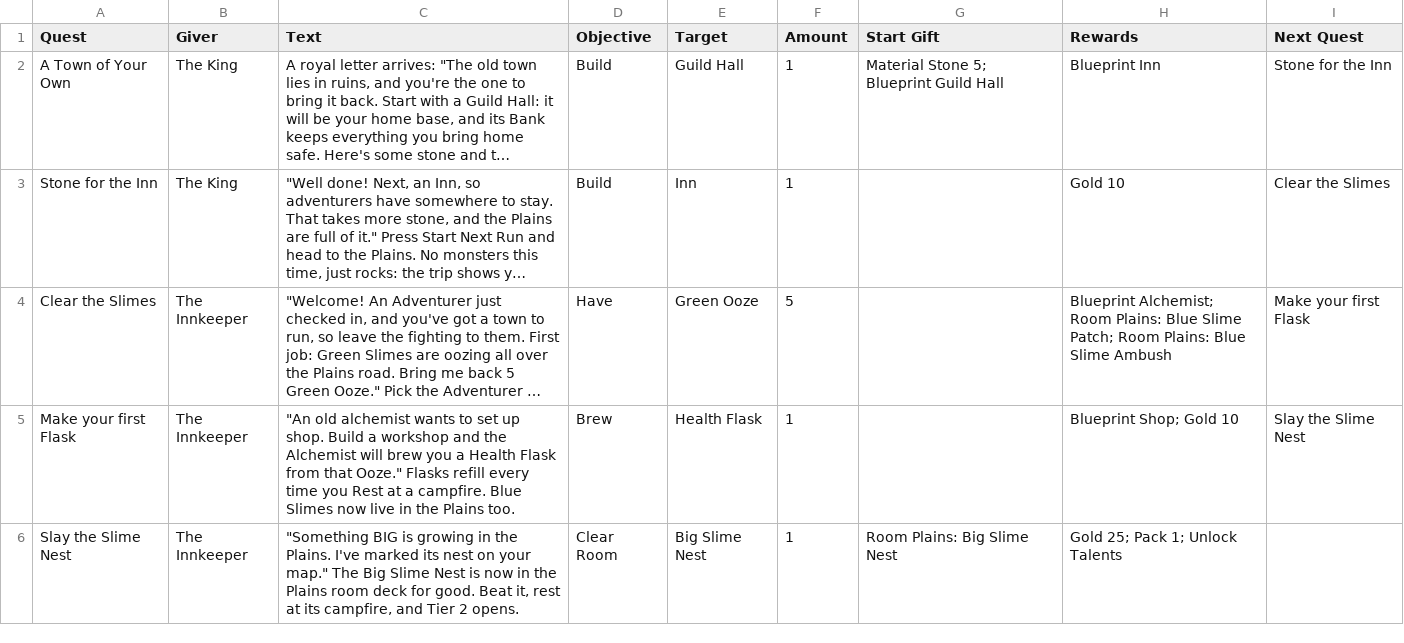
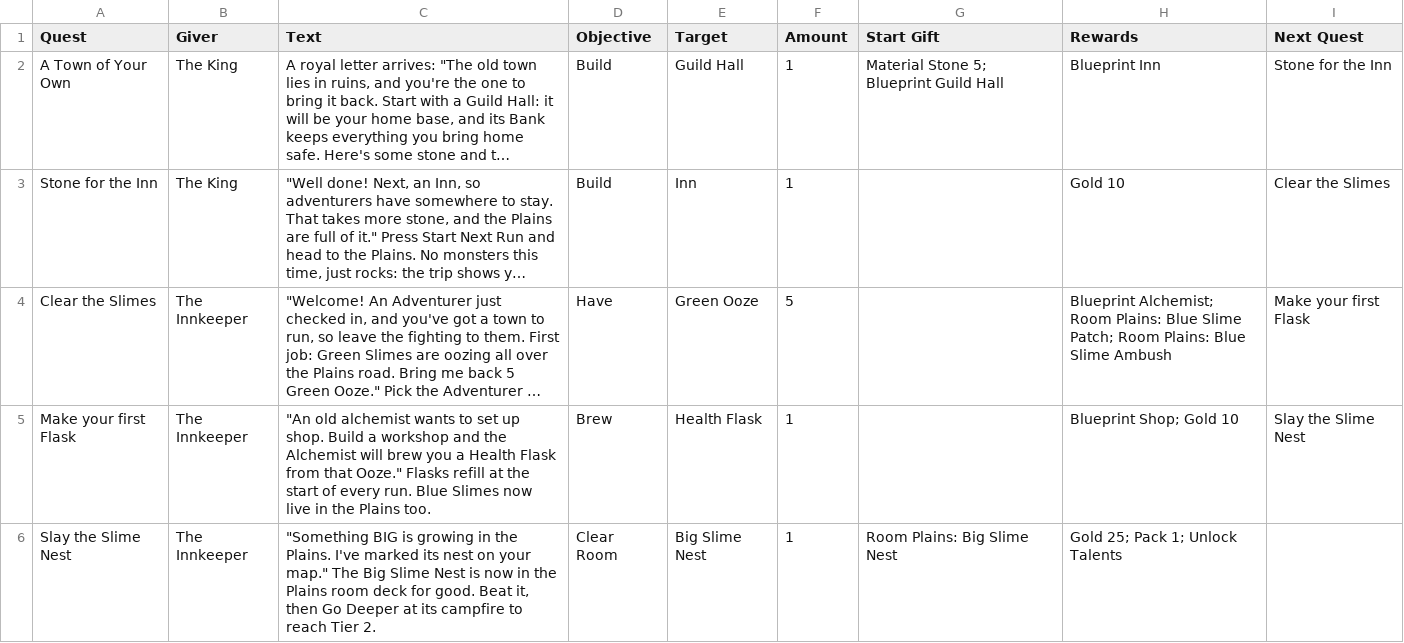
Before and after one commit to DustyOBrien/card-game, a CSV file: data/progression/quests.csv, drawn as a sheet; long unchanged cells end in …; the diff names each change by its address in the sheet, - before the commit and + after, or states it on an @@ line.

```diff
--- a/data/progression/quests.csv
+++ b/data/progression/quests.csv
-C5 (Text): …Flasks refill every time you Rest at a campfire. Blue Slimes…
+C5 (Text): …Flasks refill at the start of every run. Blue Slimes…
-C6 (Text): …Beat it, rest at its campfire, and Tier 2 opens.
+C6 (Text): …Beat it, then Go Deeper at its campfire to reach Tier 2.
```
Also changed, not shown: data/cards.csv, data/enemies/enemies.csv, 36 other files.
